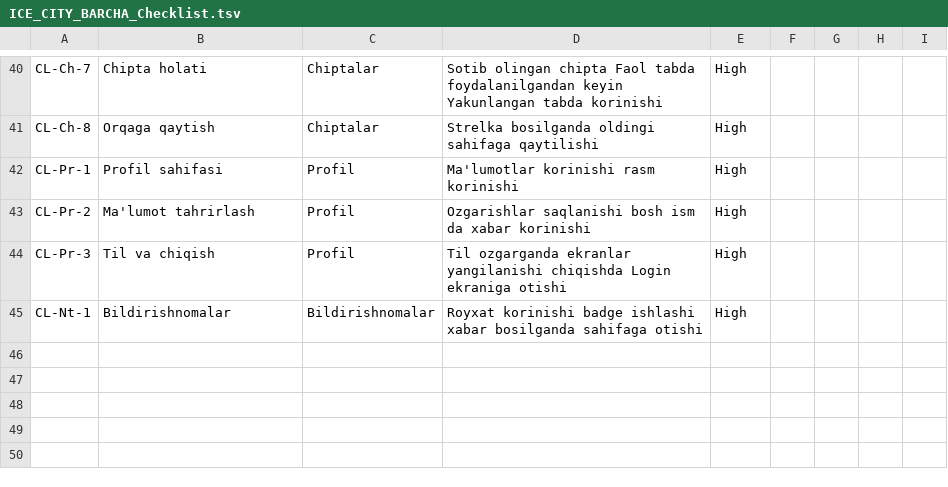
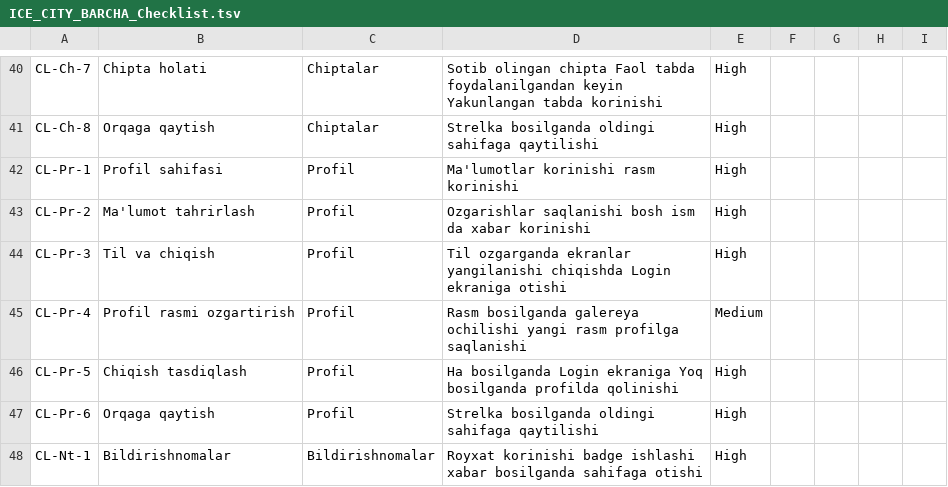
Before and after one commit to sobirovhamidullo2005-rgb/Ice-city, a TSV file: ICE_CITY_BARCHA_Checklist.tsv, drawn as a sheet; only a part is shown, gaps mark what is left out; the diff names each change by its address in the sheet, - before the commit and + after, or states it on an @@ line.

Commit message:
feat: Profil qismiga 3 ta qoshimcha CL-Pr-4,5,6 qoshildi

```diff
--- a/ICE_CITY_BARCHA_Checklist.tsv
+++ b/ICE_CITY_BARCHA_Checklist.tsv
+row 45: CL-Pr-4 | Profil rasmi ozgartirish | Profil | Rasm bosilganda galereya ochilishi yangi rasm profilga saqlanishi | Medium
+row 46: CL-Pr-5 | Chiqish tasdiqlash | Profil | Ha bosilganda Login ekraniga Yoq bosilganda profilda qolinishi | High
+row 47: CL-Pr-6 | Orqaga qaytish | Profil | Strelka bosilganda oldingi sahifaga qaytilishi | High
```
